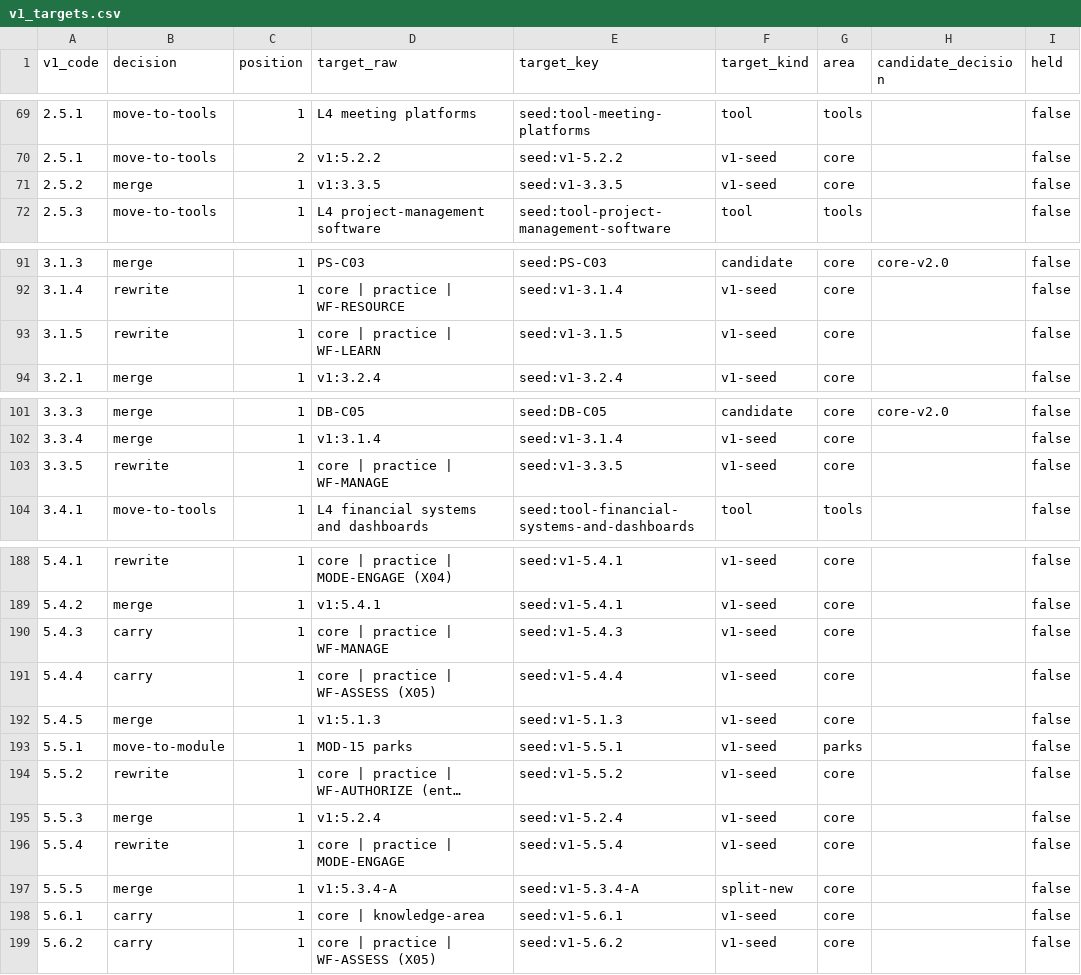
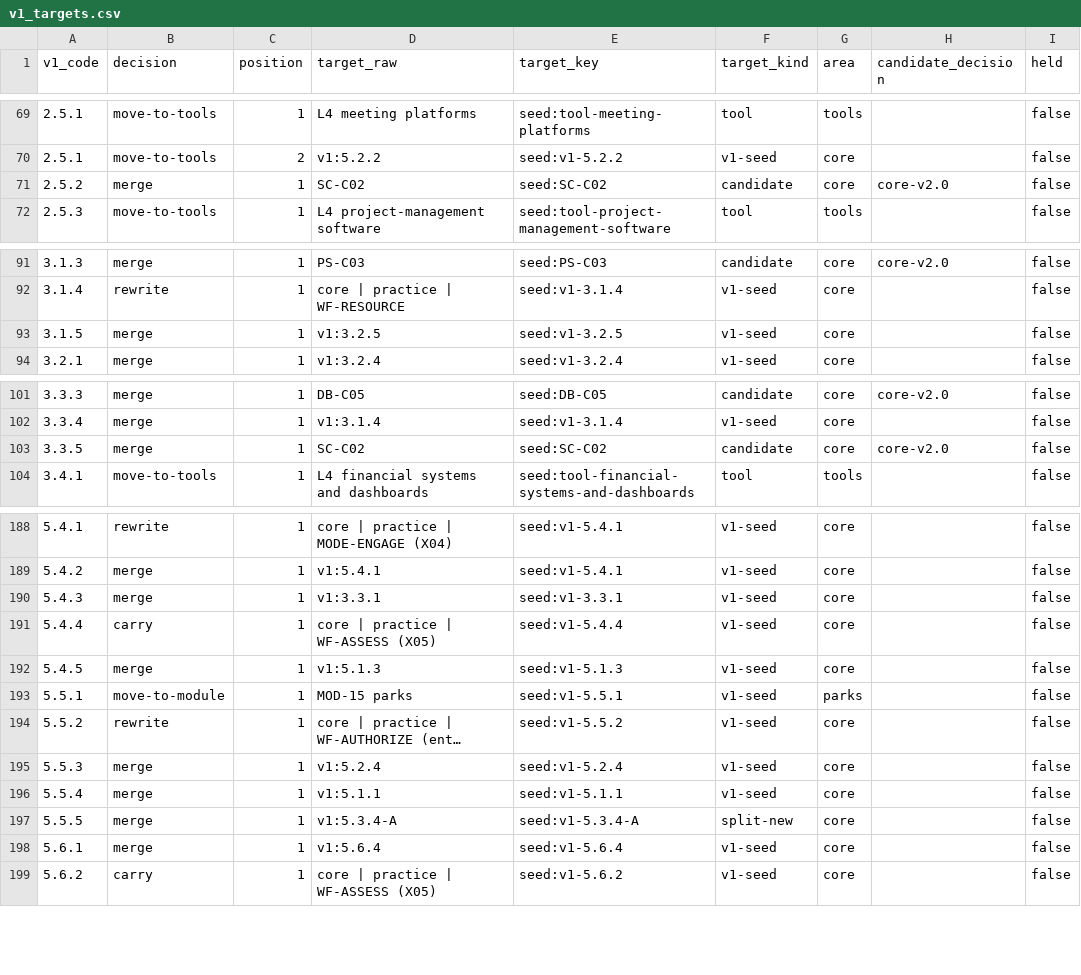
Before and after one commit to jrwashebek/Enviroskillstaxonomy, a CSV file: data/v2/migration/v1_targets.csv, drawn as a sheet; only a part is shown, gaps mark what is left out; long unchanged cells end in …; the diff covers the shown part only.

```diff
--- a/data/v2/migration/v1_targets.csv
+++ b/data/v2/migration/v1_targets.csv
@@ -70,3 +70,3 @@ v1_code,decision,position,target_raw,target_key,target_kind,area,candidate_decis
 2.5.1,move-to-tools,2,v1:5.2.2,seed:v1-5.2.2,v1-seed,core,,false
-2.5.2,merge,1,v1:3.3.5,seed:v1-3.3.5,v1-seed,core,,false
+2.5.2,merge,1,SC-C02,seed:SC-C02,candidate,core,core-v2.0,false
 2.5.3,move-to-tools,1,L4 project-management software,seed:tool-project-management-software,tool,tools,,false
@@ -92,3 +92,3 @@ v1_code,decision,position,target_raw,target_key,target_kind,area,candidate_decis
 3.1.4,rewrite,1,core | practice | WF-RESOURCE,seed:v1-3.1.4,v1-seed,core,,false
-3.1.5,rewrite,1,core | practice | WF-LEARN,seed:v1-3.1.5,v1-seed,core,,false
+3.1.5,merge,1,v1:3.2.5,seed:v1-3.2.5,v1-seed,core,,false
 3.2.1,merge,1,v1:3.2.4,seed:v1-3.2.4,v1-seed,core,,false
@@ -102,3 +102,3 @@ v1_code,decision,position,target_raw,target_key,target_kind,area,candidate_decis
 3.3.4,merge,1,v1:3.1.4,seed:v1-3.1.4,v1-seed,core,,false
-3.3.5,rewrite,1,core | practice | WF-MANAGE,seed:v1-3.3.5,v1-seed,core,,false
+3.3.5,merge,1,SC-C02,seed:SC-C02,candidate,core,core-v2.0,false
 3.4.1,move-to-tools,1,L4 financial systems and dashboards,seed:tool-financial-systems-and-dashboards,tool,tools,,false
@@ -189,3 +189,3 @@ v1_code,decision,position,target_raw,target_key,target_kind,area,candidate_decis
 5.4.2,merge,1,v1:5.4.1,seed:v1-5.4.1,v1-seed,core,,false
-5.4.3,carry,1,core | practice | WF-MANAGE,seed:v1-5.4.3,v1-seed,core,,false
+5.4.3,merge,1,v1:3.3.1,seed:v1-3.3.1,v1-seed,core,,false
 5.4.4,carry,1,core | practice | WF-ASSESS (X05),seed:v1-5.4.4,v1-seed,core,,false
@@ -195,5 +195,5 @@ v1_code,decision,position,target_raw,target_key,target_kind,area,candidate_decis
 5.5.3,merge,1,v1:5.2.4,seed:v1-5.2.4,v1-seed,core,,false
-5.5.4,rewrite,1,core | practice | MODE-ENGAGE,seed:v1-5.5.4,v1-seed,core,,false
+5.5.4,merge,1,v1:5.1.1,seed:v1-5.1.1,v1-seed,core,,false
 5.5.5,merge,1,v1:5.3.4-A,seed:v1-5.3.4-A,split-new,core,,false
-5.6.1,carry,1,core | knowledge-area,seed:v1-5.6.1,v1-seed,core,,false
+5.6.1,merge,1,v1:5.6.4,seed:v1-5.6.4,v1-seed,core,,false
 5.6.2,carry,1,core | practice | WF-ASSESS (X05),seed:v1-5.6.2,v1-seed,core,,false
```
Also changed, not shown: 4 edited cells elsewhere in this file, data/v2/crosswalks/emst-v1/emst-v1_to_v2.sssom.tsv, docs/decisions/v1_disposition.csv, 45 other files.
